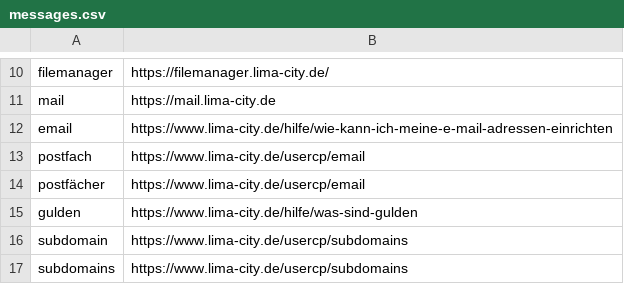
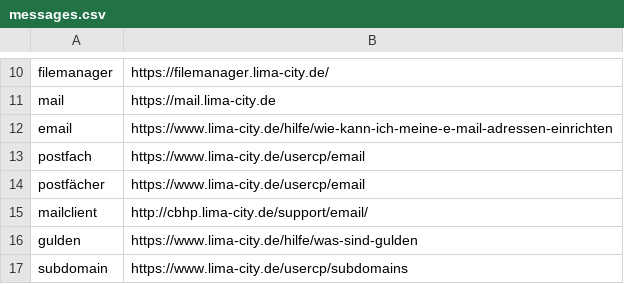
Before and after one commit to hackyourlife/orakel, a CSV file: messages.csv, drawn as a sheet; only a part is shown, gaps mark what is left out; the shorter side is filled out with more unchanged rows; the diff names each change by its address in the sheet, - before the commit and + after, or states it on an @@ line.

Commit message:
Mail client configuration

```diff
--- a/messages.csv
+++ b/messages.csv
+row 15: mailclient | http://cbhp.lima-city.de/support/email/
```
